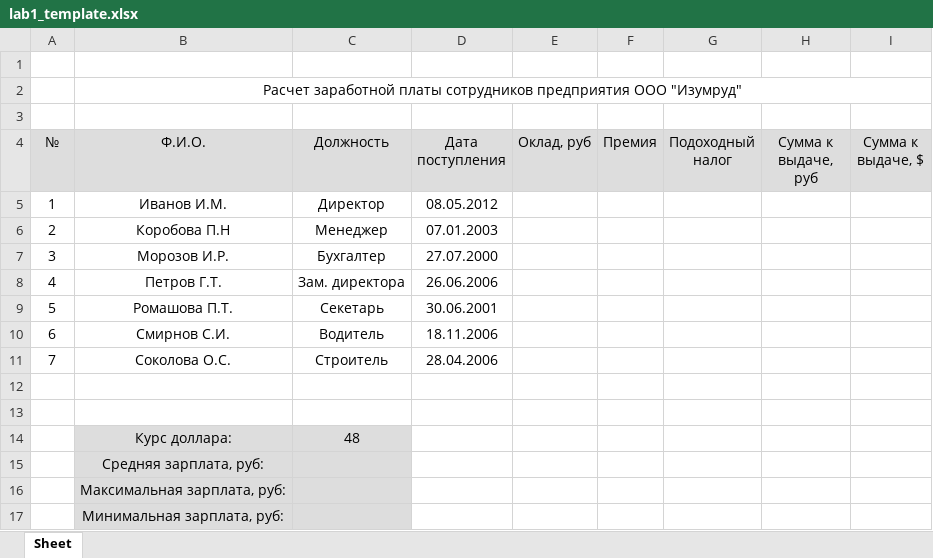
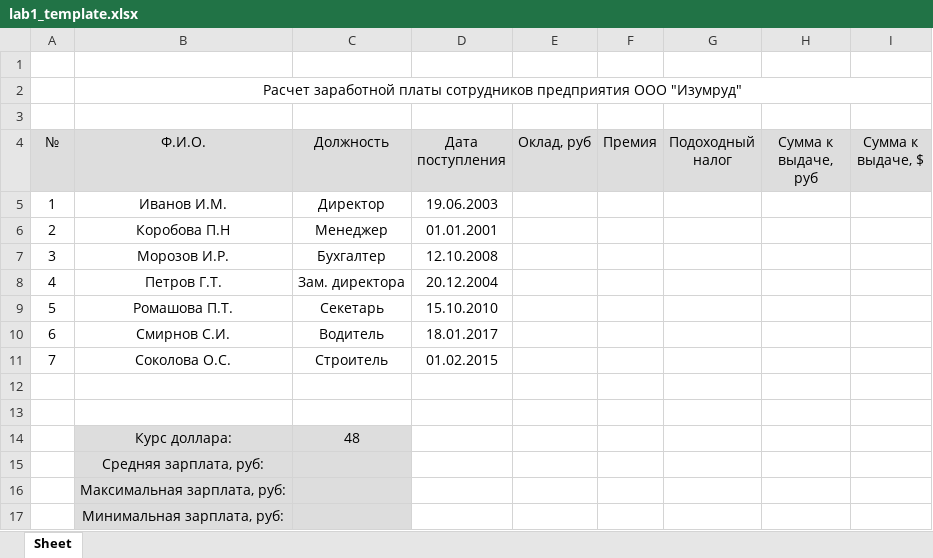
Before and after one commit to vesloguzov/xls-lab, an Excel workbook: lab1_template.xlsx, sheet Sheet, drawn as a sheet; values as stored, in another font and other column widths than the file's, no borders; the diff names each change by its address in the sheet, - before the commit and + after, or states it on an @@ line.

```diff
--- a/lab1_template.xlsx (sheet Sheet)
+++ b/lab1_template.xlsx (sheet Sheet)
-D5 (Дата поступления): 08.05.2012
+D5 (Дата поступления): 19.06.2003
-D6 (Дата поступления): 07.01.2003
+D6 (Дата поступления): 01.01.2001
-D7 (Дата поступления): 27.07.2000
+D7 (Дата поступления): 12.10.2008
-D8 (Дата поступления): 26.06.2006
+D8 (Дата поступления): 20.12.2004
-D9 (Дата поступления): 30.06.2001
+D9 (Дата поступления): 15.10.2010
-D10 (Дата поступления): 18.11.2006
+D10 (Дата поступления): 18.01.2017
-D11 (Дата поступления): 28.04.2006
+D11 (Дата поступления): 01.02.2015
```
Also changed, not shown: lab1_correct.xlsx, lab2_student.xlsx, 10 other files.
